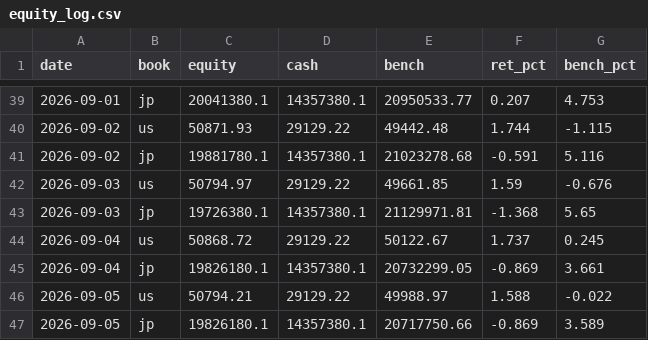
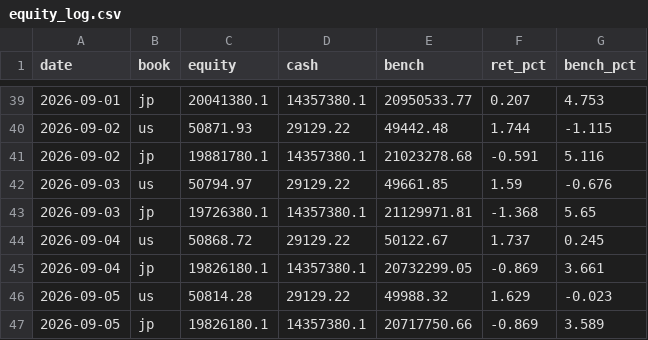
Before and after one commit to katsudon1cho/kabusim, a CSV file: equity_log.csv, drawn as a sheet; only a part is shown, gaps mark what is left out.

```diff
--- a/equity_log.csv
+++ b/equity_log.csv
@@ -45,3 +45,3 @@ date,book,equity,cash,bench,ret_pct,bench_pct
 2026-09-04,jp,19826180.1,14357380.1,20732299.05,-0.869,3.661
-2026-09-05,us,50794.21,29129.22,49988.97,1.588,-0.022
+2026-09-05,us,50814.28,29129.22,49988.32,1.629,-0.023
 2026-09-05,jp,19826180.1,14357380.1,20717750.66,-0.869,3.589
```
Also changed, not shown: usage_log.csv, 2 other files.
